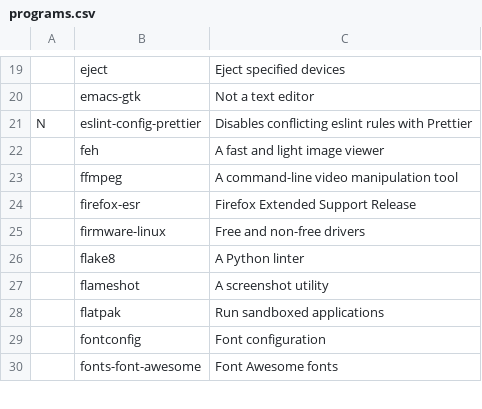
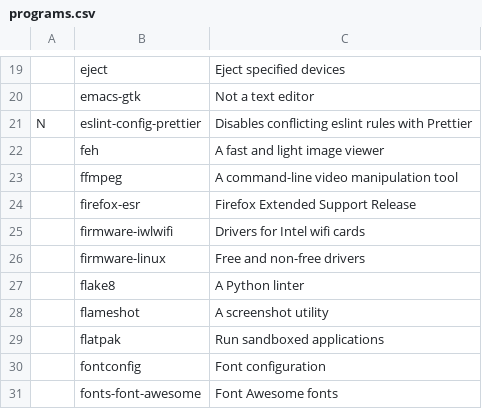
Before and after one commit to miikanissi/dotfiles, a CSV file: programs.csv, drawn as a sheet; only a part is shown, gaps mark what is left out.

Commit message:
small changes for screen, bitwarden and wifi

```diff
--- a/programs.csv
+++ b/programs.csv
@@ -24,2 +24,3 @@ N,eslint-config-prettier,Disables conflicting eslint rules with Prettier
 ,firefox-esr,Firefox Extended Support Release
+,firmware-iwlwifi,Drivers for Intel wifi cards
 ,firmware-linux,Free and non-free drivers
```
Also changed, not shown: 3 other files.
